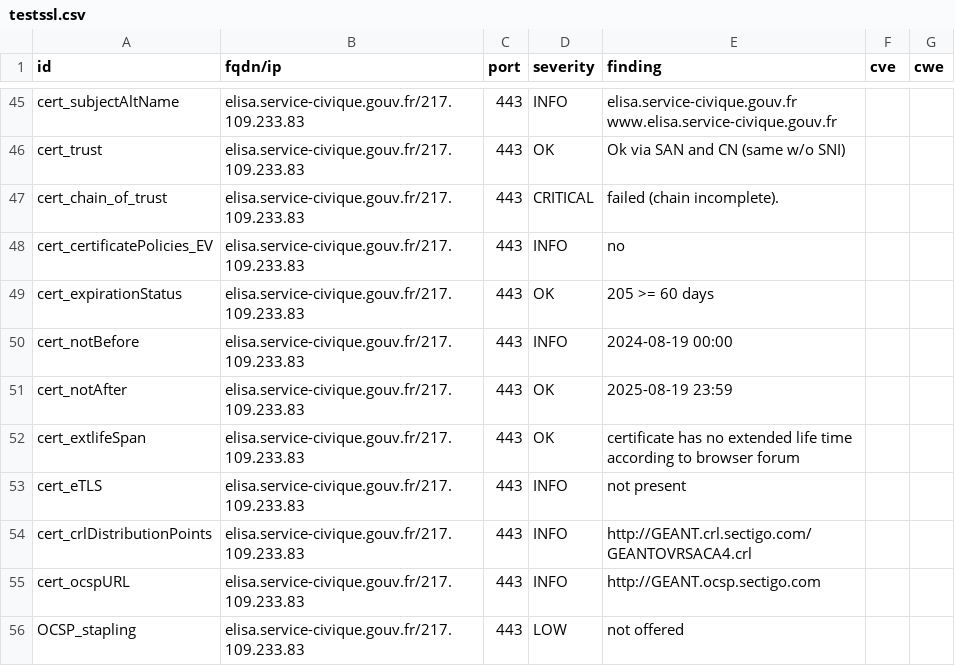
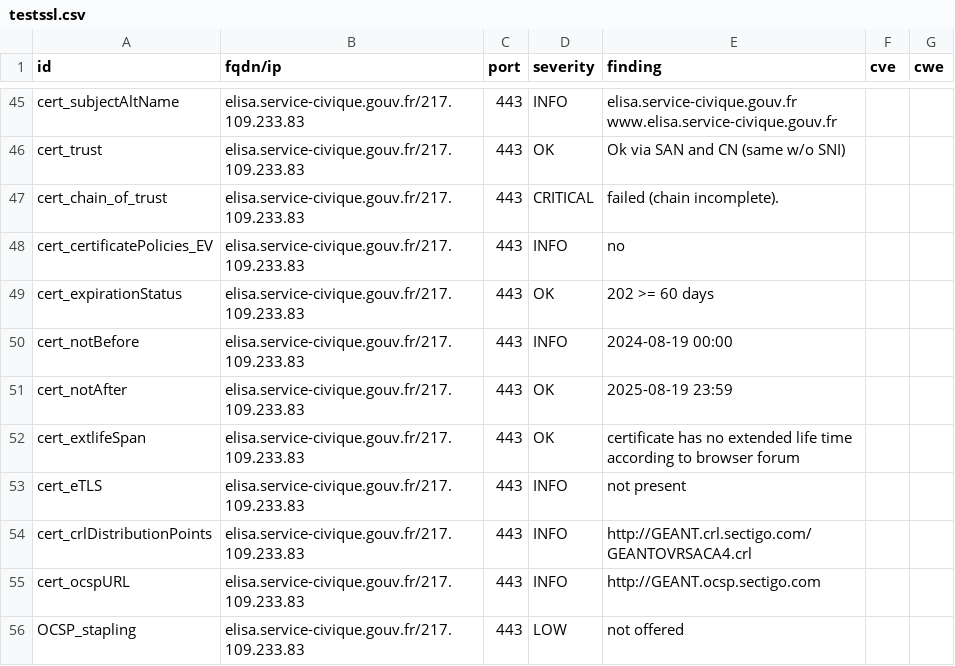
Before and after one commit to Eric-Hei/mondashlorden20minutes, a CSV file: results/aHR0cHM6Ly9lbGlzYS5zZXJ2aWNlLWNpdmlxdWUuZ291di5mcg==/testssl.csv, drawn as a sheet; only a part is shown, gaps mark what is left out.

```diff
--- a/results/aHR0cHM6Ly9lbGlzYS5zZXJ2aWNlLWNpdmlxdWUuZ291di5mcg==/testssl.csv
+++ b/results/aHR0cHM6Ly9lbGlzYS5zZXJ2aWNlLWNpdmlxdWUuZ291di5mcg==/testssl.csv
@@ -48,3 +48,3 @@
 "cert_certificatePolicies_EV","elisa.service-civique.gouv.fr/217.109.233.83","443","INFO","no","",""
-"cert_expirationStatus","elisa.service-civique.gouv.fr/217.109.233.83","443","OK","205 >= 60 days","",""
+"cert_expirationStatus","elisa.service-civique.gouv.fr/217.109.233.83","443","OK","202 >= 60 days","",""
 "cert_notBefore","elisa.service-civique.gouv.fr/217.109.233.83","443","INFO","2024-08-19 00:00","",""
```
Also changed, not shown: 10 other files.
